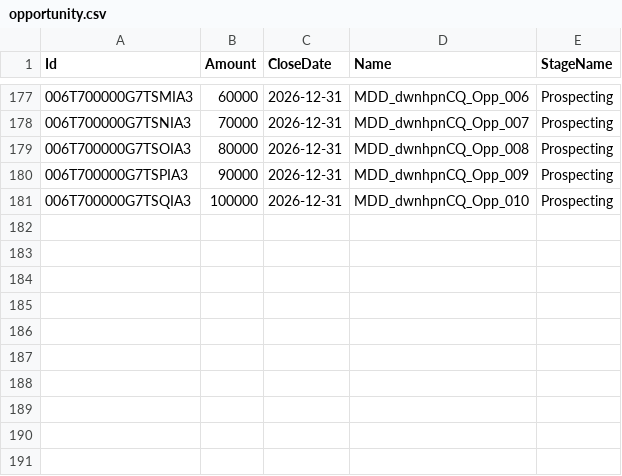
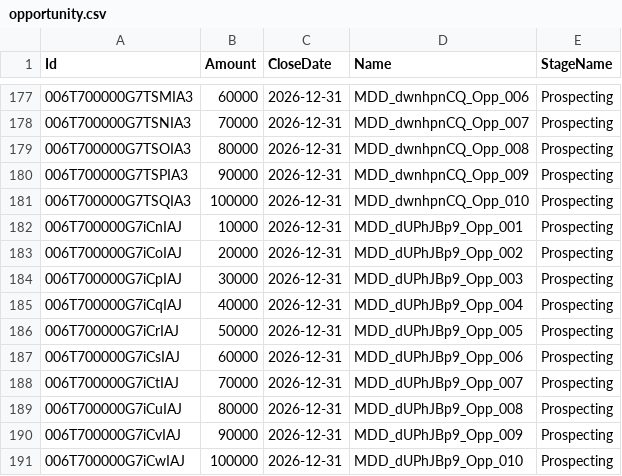
Before and after one commit to saalibilli/GHTestRepoLarge03, a CSV file: dataset/opportunity.csv, drawn as a sheet; only a part is shown, gaps mark what is left out.

```diff
--- a/dataset/opportunity.csv
+++ b/dataset/opportunity.csv
@@ -181 +181,11 @@ Id,Amount,CloseDate,Name,StageName
 006T700000G7TSQIA3,100000,2026-12-31,MDD_dwnhpnCQ_Opp_010,Prospecting
+006T700000G7iCnIAJ,10000,2026-12-31,MDD_dUPhJBp9_Opp_001,Prospecting
+006T700000G7iCoIAJ,20000,2026-12-31,MDD_dUPhJBp9_Opp_002,Prospecting
+006T700000G7iCpIAJ,30000,2026-12-31,MDD_dUPhJBp9_Opp_003,Prospecting
+006T700000G7iCqIAJ,40000,2026-12-31,MDD_dUPhJBp9_Opp_004,Prospecting
+006T700000G7iCrIAJ,50000,2026-12-31,MDD_dUPhJBp9_Opp_005,Prospecting
+006T700000G7iCsIAJ,60000,2026-12-31,MDD_dUPhJBp9_Opp_006,Prospecting
+006T700000G7iCtIAJ,70000,2026-12-31,MDD_dUPhJBp9_Opp_007,Prospecting
+006T700000G7iCuIAJ,80000,2026-12-31,MDD_dUPhJBp9_Opp_008,Prospecting
+006T700000G7iCvIAJ,90000,2026-12-31,MDD_dUPhJBp9_Opp_009,Prospecting
+006T700000G7iCwIAJ,100000,2026-12-31,MDD_dUPhJBp9_Opp_010,Prospecting
```
Also changed, not shown: dataset/account.csv, dataset/contact.csv, 41 other files.
